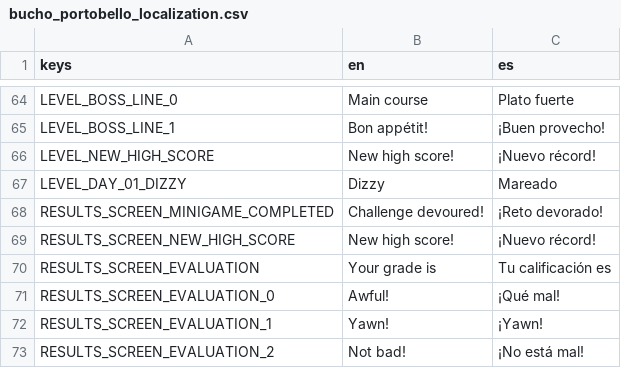
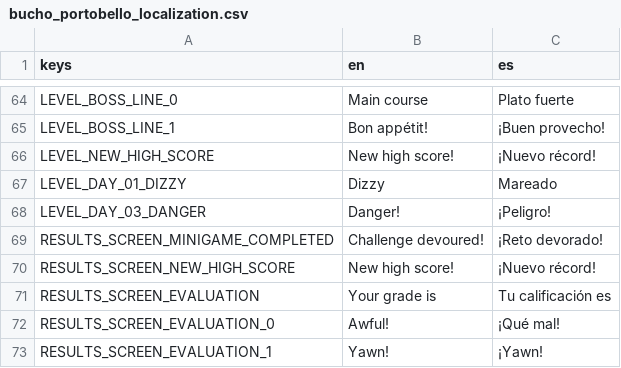
Before and after one commit to pyramid-seph/portobello, a CSV file: localization/bucho_portobello_localization.csv, drawn as a sheet; only a part is shown, gaps mark what is left out; the shorter side is filled out with more unchanged rows; the diff names each change by its address in the sheet, - before the commit and + after, or states it on an @@ line.

```diff
--- a/localization/bucho_portobello_localization.csv
+++ b/localization/bucho_portobello_localization.csv
+row 68: LEVEL_DAY_03_DANGER | Danger! | ¡Peligro!
```
Also changed, not shown: 5 other files.
